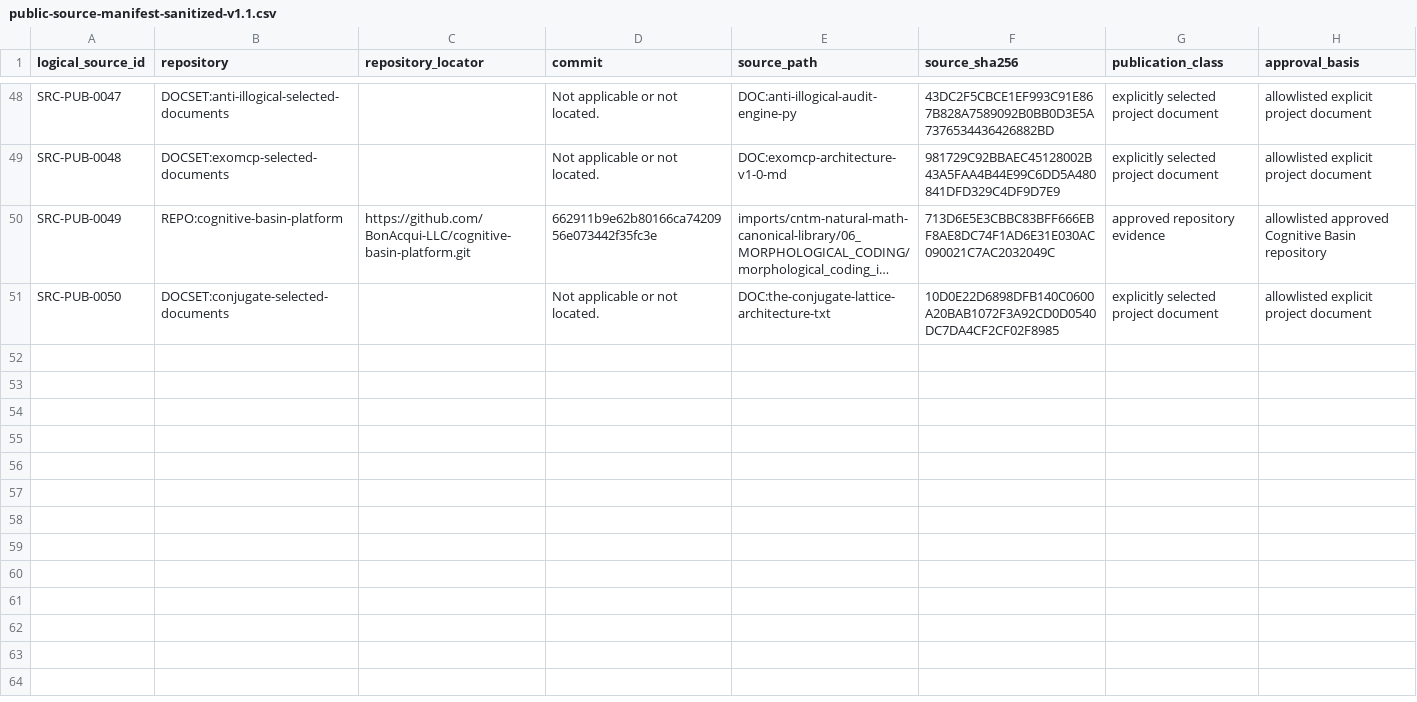
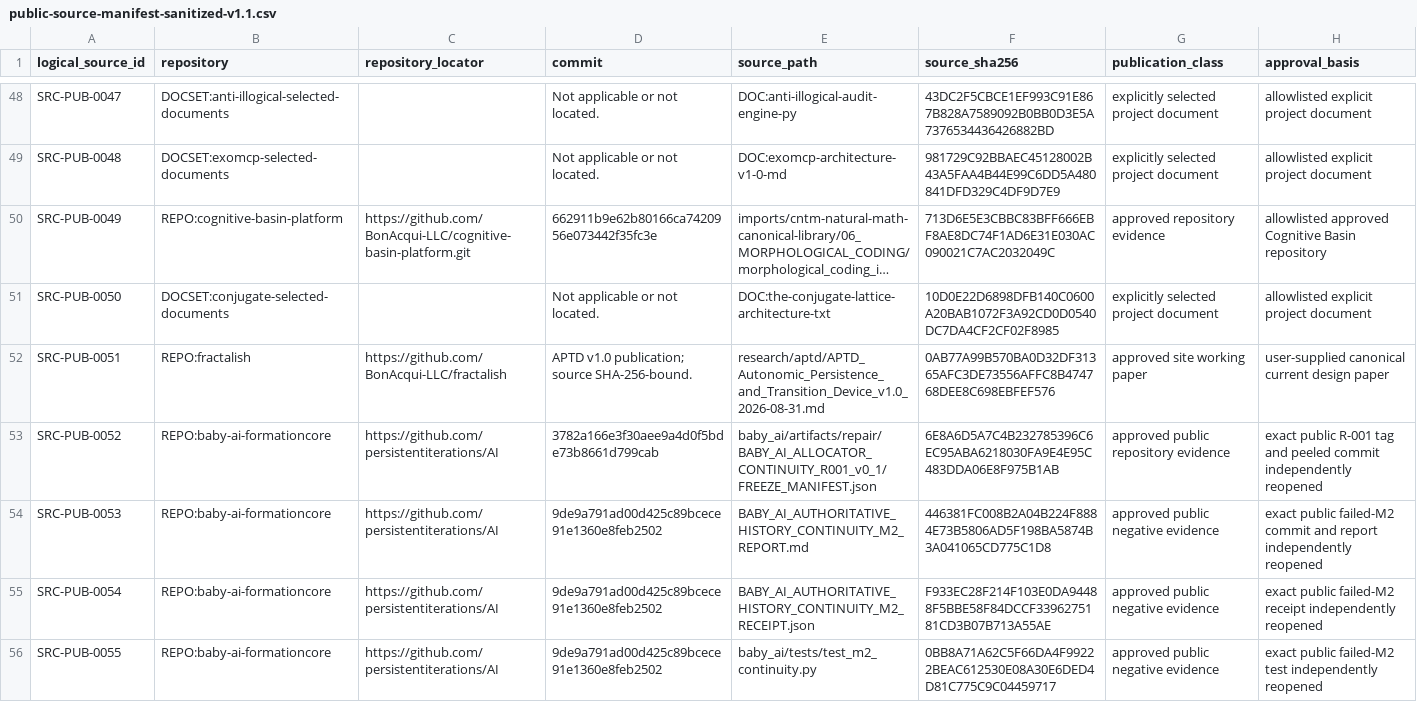
Before and after one commit to BonAcqui-LLC/fractalish, a CSV file: assets/docs/public-source-manifest-sanitized-v1.1.csv, drawn as a sheet; only a part is shown, gaps mark what is left out; long unchanged cells end in …; the diff names each change by its address in the sheet, - before the commit and + after, or states it on an @@ line.

```diff
--- a/assets/docs/public-source-manifest-sanitized-v1.1.csv
+++ b/assets/docs/public-source-manifest-sanitized-v1.1.csv
+row 52: SRC-PUB-0051 | REPO:fractalish | https://github.com/BonAcqui-LLC/fractalish | APTD v1.0 publication; source SHA-256-bound. | research/aptd/APTD_Autonomic_Persistence_and_Transition_Device_v1.0_2026-08-31.md | 0AB77A99B570BA0D32DF31365AFC3DE73556AFFC8B474768DEE8C698EBFEF576 | approved site working paper | user-supplied canonical current design paper
+row 53: SRC-PUB-0052 | REPO:baby-ai-formationcore | https://github.com/persistentiterations/AI | 3782a166e3f30aee9a4d0f5bde73b8661d799cab | baby_ai/artifacts/repair/BABY_AI_ALLOCATOR_CONTINUITY_R001_v0_1/FREEZE_MANIFEST.json | 6E8A6D5A7C4B232785396C6EC95ABA6218030FA9E4E95C483DDA06E8F975B1AB | approved public repository evidence | exact public R-001 tag and peeled commit independently reopened
+row 54: SRC-PUB-0053 | REPO:baby-ai-formationcore | https://github.com/persistentiterations/AI | 9de9a791ad00d425c89bcece91e1360e8feb2502 | BABY_AI_AUTHORITATIVE_HISTORY_CONTINUITY_M2_REPORT.md | 446381FC008B2A04B224F8884E73B5806AD5F198BA5874B3A041065CD775C1D8 | approved public negative evidence | exact public failed-M2 commit and report independently reopened
+row 55: SRC-PUB-0054 | REPO:baby-ai-formationcore | https://github.com/persistentiterations/AI | 9de9a791ad00d425c89bcece91e1360e8feb2502 | BABY_AI_AUTHORITATIVE_HISTORY_CONTINUITY_M2_RECEIPT.json | F933EC28F214F103E0DA94488F5BBE58F84DCCF3396275181CD3B07B713A55AE | approved public negative evidence | exact public failed-M2 receipt independently reopened
+row 56: SRC-PUB-0055 | REPO:baby-ai-formationcore | https://github.com/persistentiterations/AI | 9de9a791ad00d425c89bcece91e1360e8feb2502 | baby_ai/tests/test_m2_continuity.py | 0BB8A71A62C5F66DA4F99222BEAC612530E08A30E6DED4D81C775C9C04459717 | approved public negative evidence | exact public failed-M2 test independently reopened
```
Also changed, not shown: 13 other files.
